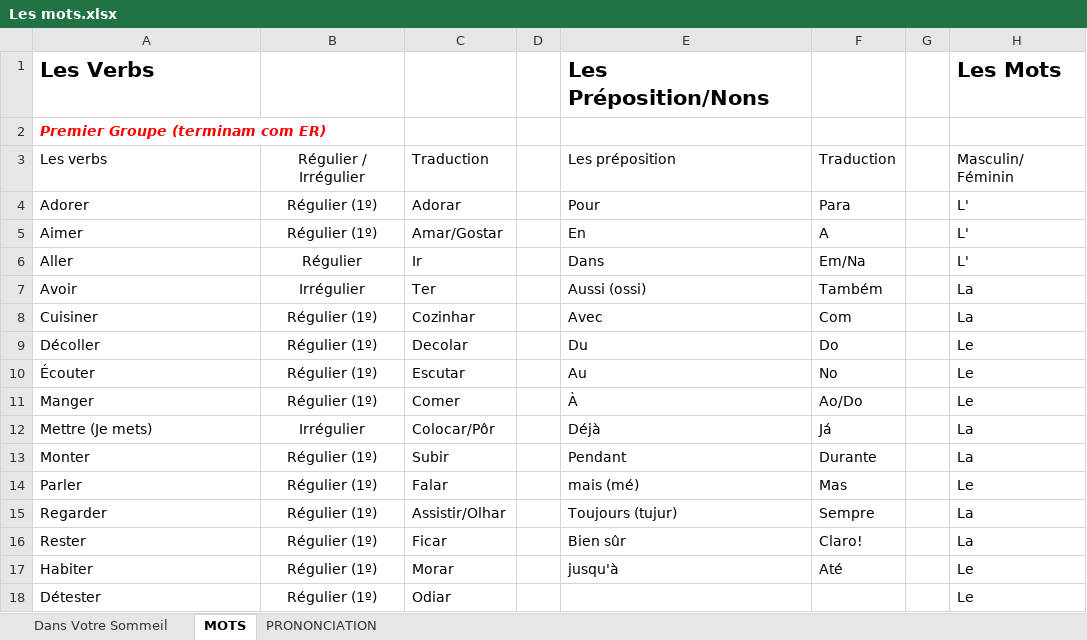
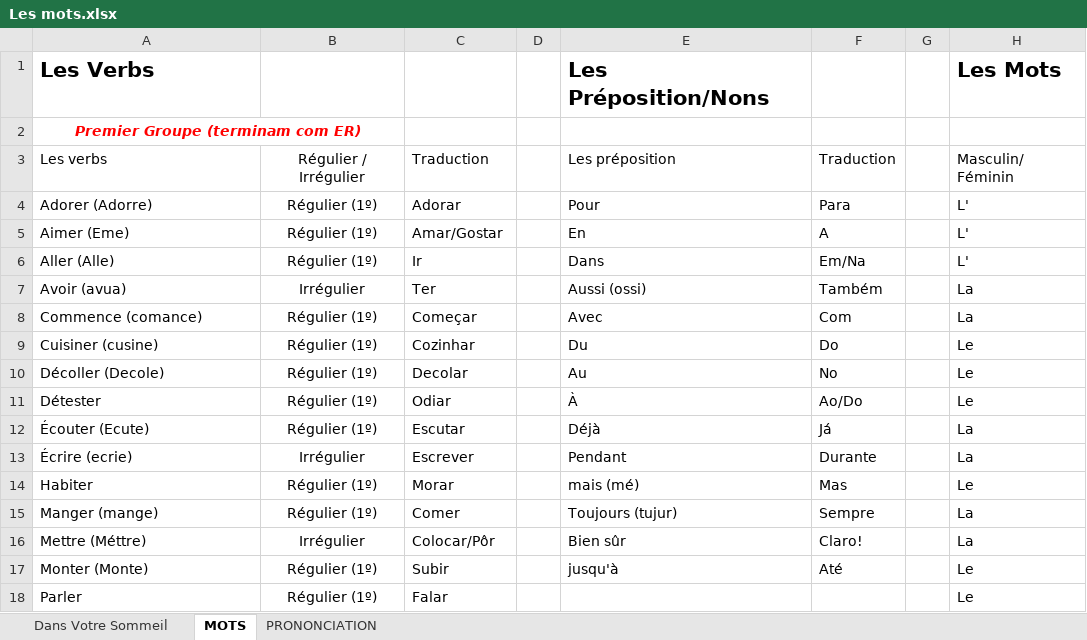
Before and after one commit to igorgrv/NotesInGeneral, an Excel workbook: Others/En France/Les mots.xlsx, sheet MOTS, drawn as a sheet; only a part is shown; values as stored, in another font and other column widths than the file's, no borders; table styles not drawn; the diff covers the shown part only; the diff names each change by its address in the sheet, - before the commit and + after, or states it on an @@ line.

Commit message:
Atualizando frances

```diff
--- a/Others/En France/Les mots.xlsx (sheet MOTS)
+++ b/Others/En France/Les mots.xlsx (sheet MOTS)
-A2 alignment: left
+A2 alignment: center
+A2:B2 merged
-A4: Adorer
+A4: Adorer (Adorre)
-A5: Aimer
+A5: Aimer (Eme)
-A6: Aller
+A6: Aller (Alle)
-B6: Régulier
+B6: Régulier (1º)
-A7: Avoir
+A7: Avoir (avua)
-A8: Cuisiner
+A8: Commence (comance)
-C8: Cozinhar
+C8: Começar
-A9: Décoller
+A9: Cuisiner (cusine)
-C9: Decolar
+C9: Cozinhar
-A10: Écouter
+A10: Décoller (Decole)
-C10: Escutar
+C10: Decolar
-A11: Manger
+A11: Détester
-C11: Comer
+C11: Odiar
-A12: Mettre (Je mets)
+A12: Écouter (Ecute)
-B12: Irrégulier
+B12: Régulier (1º)
-C12: Colocar/Pôr
+C12: Escutar
-A13: Monter
+A13: Écrire (ecrie)
-B13: Régulier (1º)
+B13: Irrégulier
-C13: Subir
+C13: Escrever
-A14: Parler
+A14: Habiter
-C14: Falar
+C14: Morar
-A15: Regarder
+A15: Manger (mange)
-C15: Assistir/Olhar
+C15: Comer
-A16: Rester
+A16: Mettre (Méttre)
-B16: Régulier (1º)
+B16: Irrégulier
-C16: Ficar
+C16: Colocar/Pôr
-A17: Habiter
+A17: Monter (Monte)
-C17: Morar
+C17: Subir
-A18: Détester
+A18: Parler
-C18: Odiar
+C18: Falar
```
Also changed, not shown: 8 edited cells elsewhere in this sheet, 36 other files.
